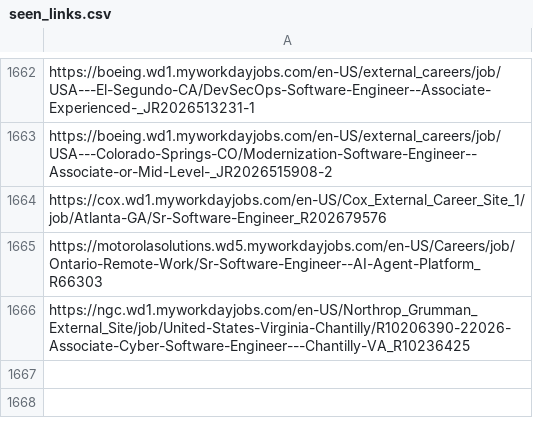
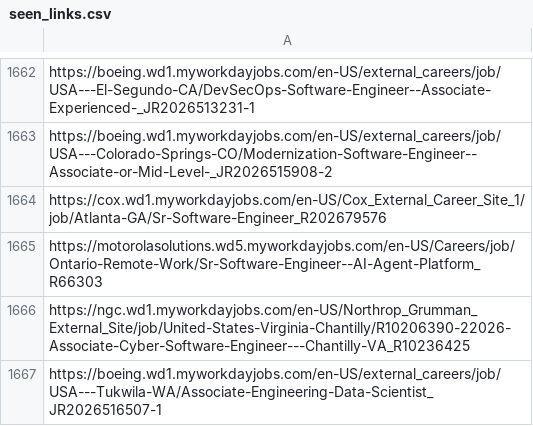
Before and after one commit to harsha271199/job-scraper, a CSV file: seen_links.csv, drawn as a sheet; only a part is shown, gaps mark what is left out.

```diff
--- a/seen_links.csv
+++ b/seen_links.csv
@@ -1666 +1666,2 @@ https://motorolasolutions.wd5.myworkdayjobs.com/en-US/Careers/job/Ontario-Remote
 https://ngc.wd1.myworkdayjobs.com/en-US/Northrop_Grumman_External_Site/job/United-States-Virginia-Chantilly/R10206390-22026-Associate-Cyber-Software-Engineer---Chantilly-VA_R10236425
+https://boeing.wd1.myworkdayjobs.com/en-US/external_careers/job/USA---Tukwila-WA/Associate-Engineering-Data-Scientist_JR2026516507-1
```
Also changed, not shown: 2 other files.
